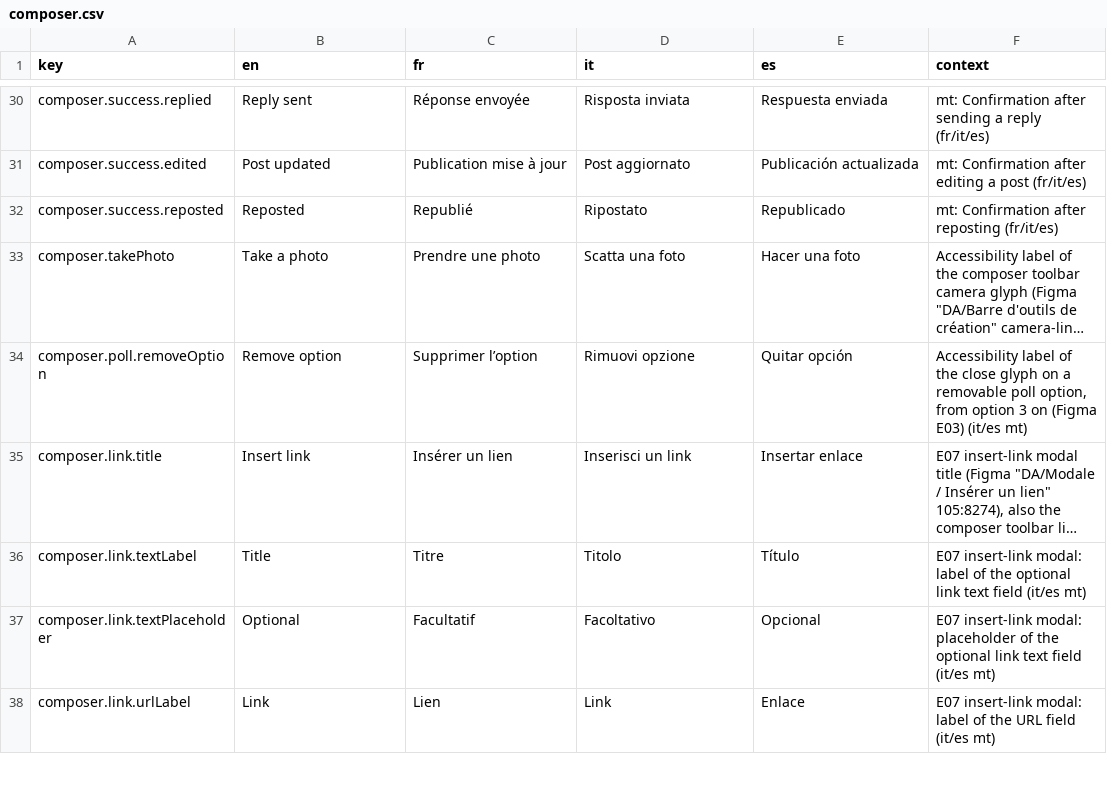
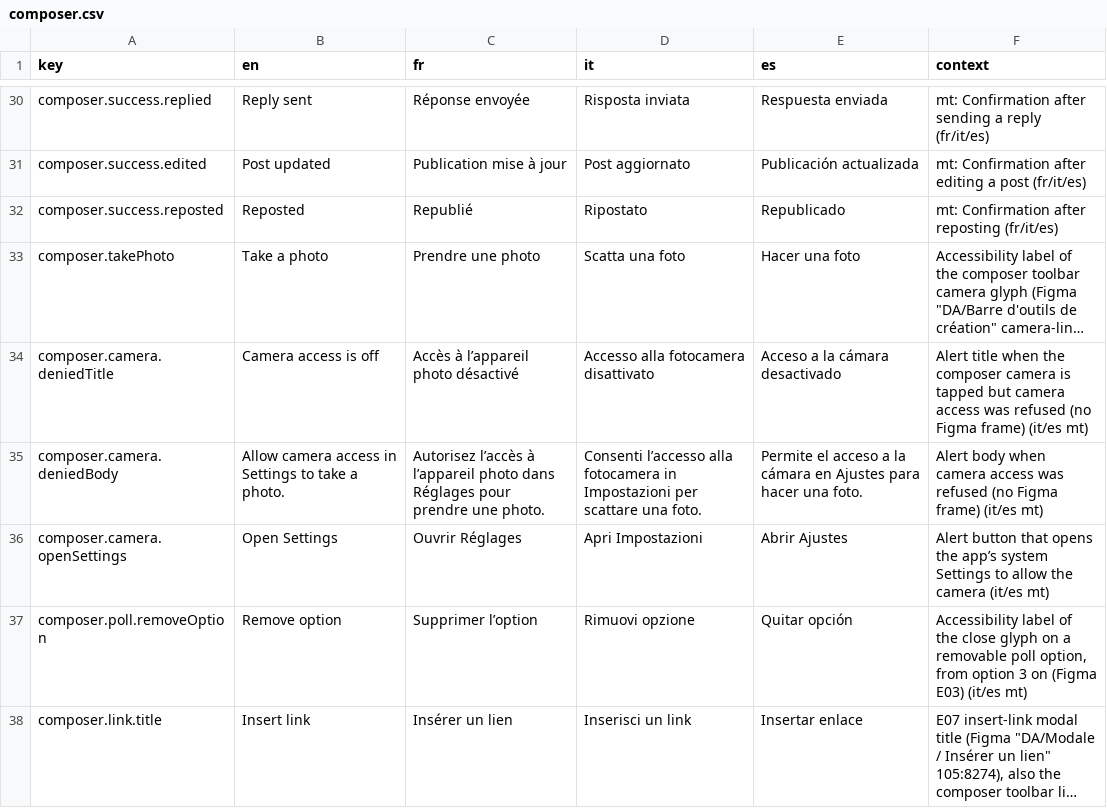
Before and after one commit to RepublikeIO/republike-tech, a CSV file: native/i18n/composer.csv, drawn as a sheet; only a part is shown, gaps mark what is left out; the shorter side is filled out with more unchanged rows; long unchanged cells end in …; the diff names each change by its address in the sheet, - before the commit and + after, or states it on an @@ line.

Commit message:
i18n(composer): camera access refused alert (title, body, Open Settings)

```diff
--- a/native/i18n/composer.csv
+++ b/native/i18n/composer.csv
+row 34: composer.camera.deniedTitle | Camera access is off | Accès à l’appareil photo désactivé | Accesso alla fotocamera disattivato | Acceso a la cámara desactivado | Alert title when the composer camera is tapped but camera access was refused (no Figma frame) (it/es mt)
+row 35: composer.camera.deniedBody | Allow camera access in Settings to take a photo. | Autorisez l’accès à l’appareil photo dans Réglages pour prendre une photo. | Consenti l’accesso alla fotocamera in Impostazioni per scattare una foto. | Permite el acceso a la cámara en Ajustes para hacer una foto. | Alert body when camera access was refused (no Figma frame) (it/es mt)
+row 36: composer.camera.openSettings | Open Settings | Ouvrir Réglages | Apri Impostazioni | Abrir Ajustes | Alert button that opens the app’s system Settings to allow the camera (it/es mt)
```
